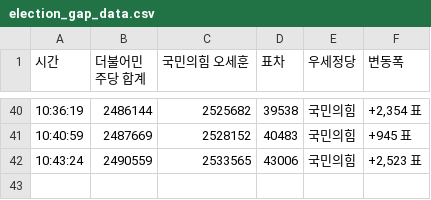
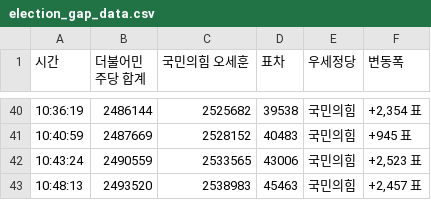
Before and after one commit to felixlsh/Election_Dashboard, a CSV file: election_gap_data.csv, drawn as a sheet; only a part is shown, gaps mark what is left out; the diff names each change by its address in the sheet, - before the commit and + after, or states it on an @@ line.

Commit message:
sys: 10:48:13 개표 변동 발생 - 원격 클라우드 자동 동기화 완료

```diff
--- a/election_gap_data.csv
+++ b/election_gap_data.csv
+row 43: 10:48:13 | 2493520 | 2538983 | 45463 | 국민의힘 | +2,457 표
```
